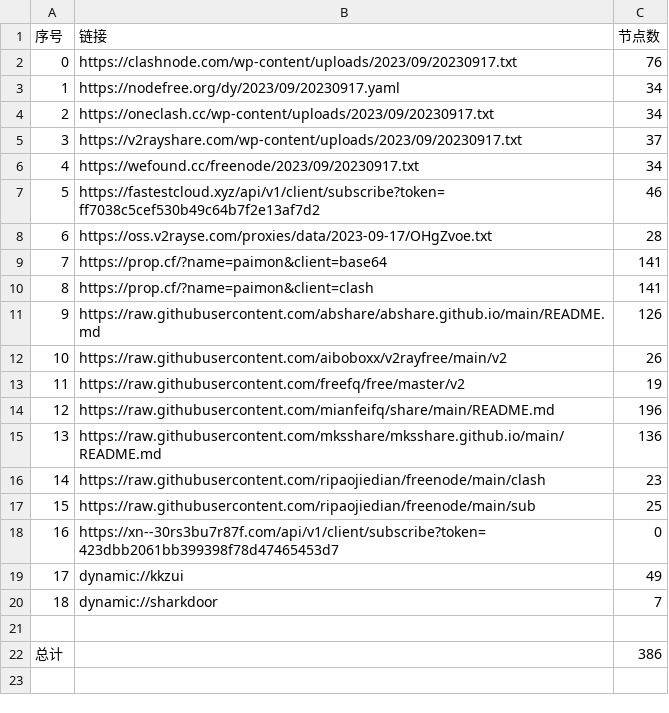
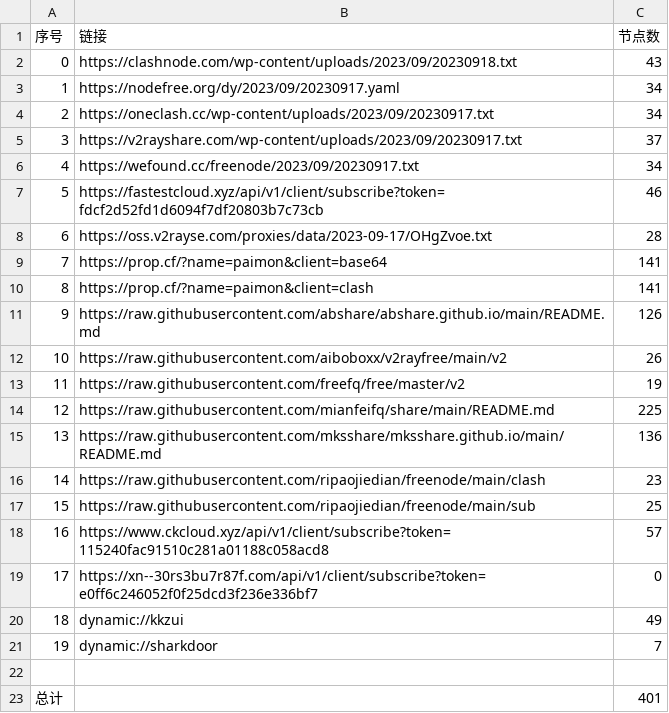
Before and after one commit to yuhanguyue-hub/free, a CSV file: list_result.csv, drawn as a sheet; removed rows and columns are numbered as before the commit, all else as after; the diff names each change by its address in the sheet, - before the commit and + after, or states it on an @@ line.

```diff
--- a/list_result.csv
+++ b/list_result.csv
-row 2: 0 | https://clashnode.com/wp-content/uploads/2023/09/20230917.txt | 76
+row 2: 0 | https://clashnode.com/wp-content/uploads/2023/09/20230918.txt | 43
-B7 (链接): https://fastestcloud.xyz/api/v1/client/subscribe?token=ff7038c5cef530b49c64b7f2e13af7d2
+B7 (链接): https://fastestcloud.xyz/api/v1/client/subscribe?token=fdcf2d52fd1d6094f7df20803b7c73cb
-C14 (节点数): 196
+C14 (节点数): 225
+row 18: 16 | https://www.ckcloud.xyz/api/v1/client/subscribe?token=115240fac91510c281a01188c058acd8 | 57
@@ column A (序号) renumbered between rows 19 and 21 @@
-B19 (链接): https://xn--30rs3bu7r87f.com/api/v1/client/subscribe?token=423dbb2061bb399398f78d47465453d7
+B19 (链接): https://xn--30rs3bu7r87f.com/api/v1/client/subscribe?token=e0ff6c246052f0f25dcd3f236e336bf7
-C23 (节点数): 386
+C23 (节点数): 401
```
Also changed, not shown: 13 other files.
